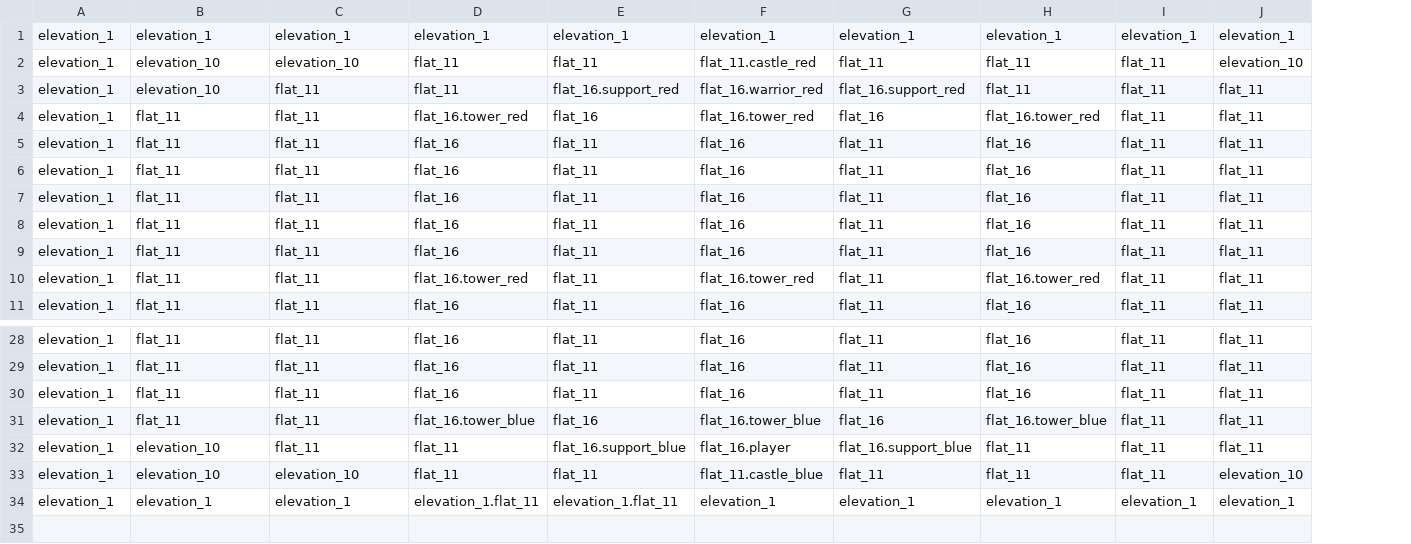
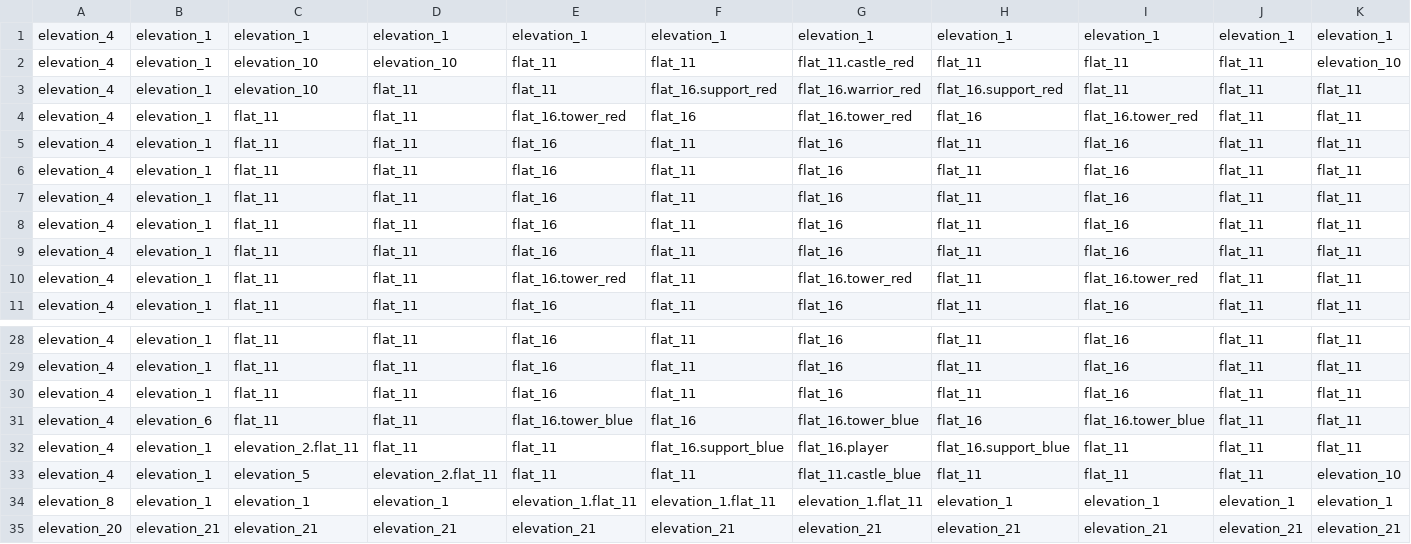
Before and after one commit to Dmitriy078/BattleBase, a CSV file: resources/maps/map_road_2.csv, drawn as a sheet; only a part is shown, gaps mark what is left out; addresses are those after the commit; rows hold the shown columns only; the diff names each change by its address in the sheet, - before the commit and + after, or states it on an @@ line.

```diff
--- a/resources/maps/map_road_2.csv
+++ b/resources/maps/map_road_2.csv
+column A, rows 1-11: all elevation_4; rows 28-34: elevation_4 | elevation_4 | elevation_4 | elevation_4 | elevation_4 | elevation_4 | elevation_8
-B31: elevation_1
+B31: elevation_6
-C32: elevation_10
+C32: elevation_2.flat_11
-C33: elevation_10
+C33: elevation_5
-D33: elevation_10
+D33: elevation_2.flat_11
-G34: elevation_1
+G34: elevation_1.flat_11
+row 35: elevation_20 | elevation_21 | elevation_21 | elevation_21 | elevation_21 | elevation_21 | elevation_21 | elevation_21 | elevation_21 | elevation_21 | elevation_21
```
Also changed, not shown: 4 other files.
